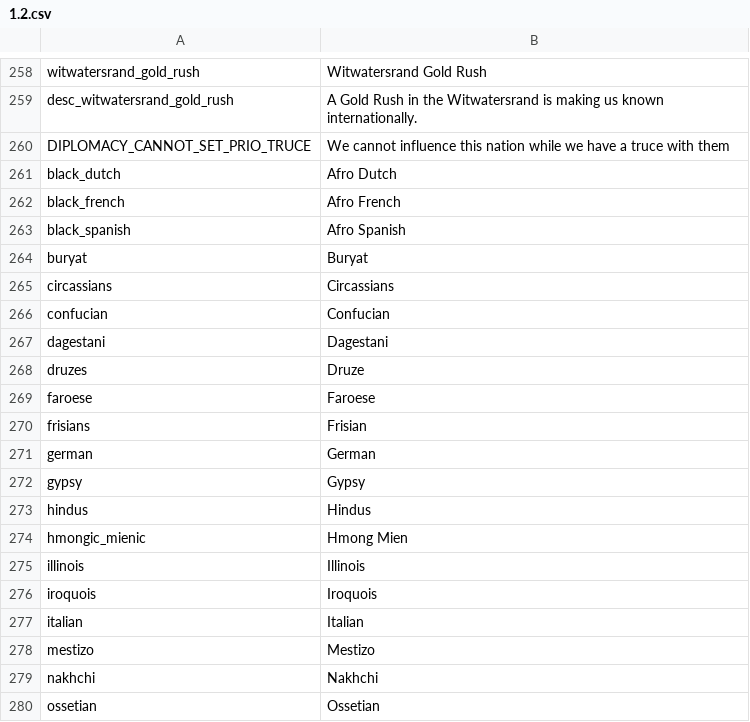
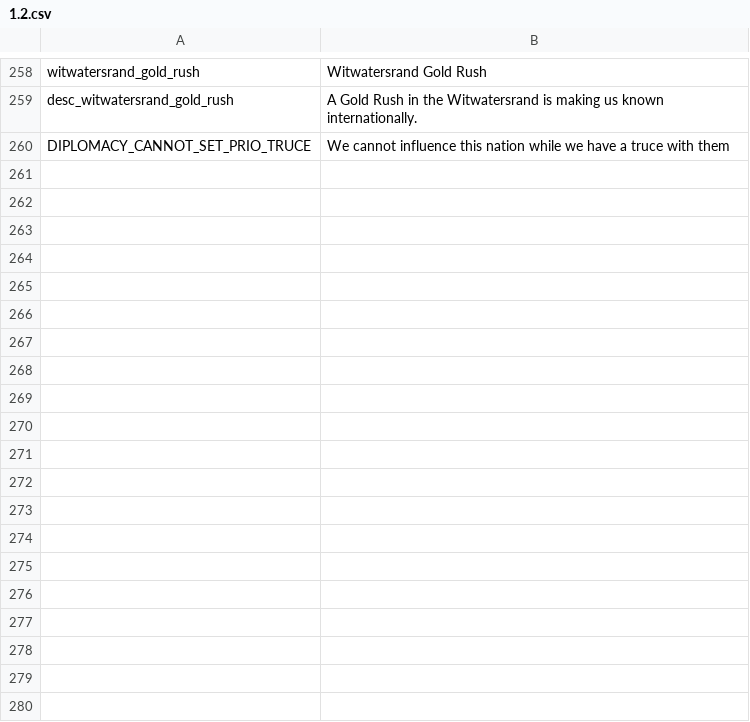
Before and after one commit to dennysalmone/Victoria-2-Alternative-Seven-Year-War, a CSV file: localisation/1.2.csv, drawn as a sheet; only a part is shown, gaps mark what is left out; the diff covers the shown part only; the diff names each change by its address in the sheet, - before the commit and + after, or states it on an @@ line.

```diff
--- a/localisation/1.2.csv
+++ b/localisation/1.2.csv
-row 261: black_dutch | Afro Dutch
-row 262: black_french | Afro French
-row 263: black_spanish | Afro Spanish
-row 264: buryat | Buryat
-row 265: circassians | Circassians
-row 266: confucian | Confucian
-row 267: dagestani | Dagestani
-row 268: druzes | Druze
-row 269: faroese | Faroese
-row 270: frisians | Frisian
-row 271: german | German
-row 272: gypsy | Gypsy
-row 273: hindus | Hindus
-row 274: hmongic_mienic | Hmong Mien
-row 275: illinois | Illinois
-row 276: iroquois | Iroquois
-row 277: italian | Italian
-row 278: mestizo | Mestizo
-row 279: nakhchi | Nakhchi
-row 280: ossetian | Ossetian
```
Also changed, not shown: 50 removed rows elsewhere in this file, 2 other files.
